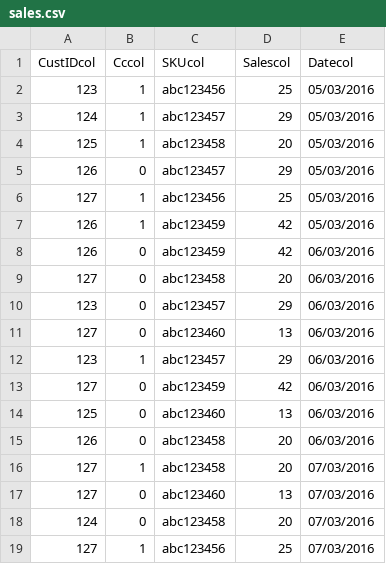
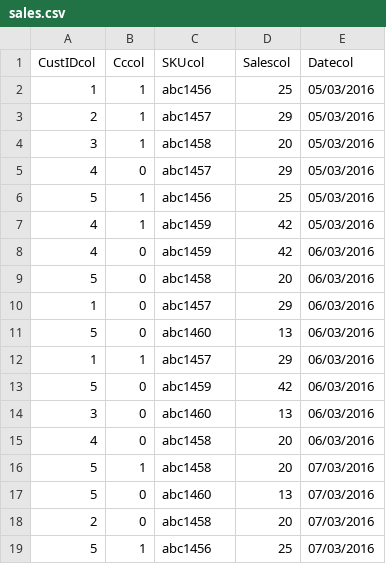
Before and after one commit to nareshshah139/Python-POS, a CSV file: sales.csv, drawn as a sheet; only a part is shown; the diff covers the shown part only.

Commit message:
please work

```diff
--- a/sales.csv
+++ b/sales.csv
@@ -1,19 +1,19 @@
 CustIDcol;Cccol;SKUcol;Salescol;Datecol
-123;1;abc123456;25;05/03/2016
-124;1;abc123457;29;05/03/2016
-125;1;abc123458;20;05/03/2016
-126;0;abc123457;29;05/03/2016
-127;1;abc123456;25;05/03/2016
-126;1;abc123459;42;05/03/2016
-126;0;abc123459;42;06/03/2016
-127;0;abc123458;20;06/03/2016
-123;0;abc123457;29;06/03/2016
-127;0;abc123460;13;06/03/2016
-123;1;abc123457;29;06/03/2016
-127;0;abc123459;42;06/03/2016
-125;0;abc123460;13;06/03/2016
-126;0;abc123458;20;06/03/2016
-127;1;abc123458;20;07/03/2016
-127;0;abc123460;13;07/03/2016
-124;0;abc123458;20;07/03/2016
-127;1;abc123456;25;07/03/2016
+1;1;abc1456;25;05/03/2016
+2;1;abc1457;29;05/03/2016
+3;1;abc1458;20;05/03/2016
+4;0;abc1457;29;05/03/2016
+5;1;abc1456;25;05/03/2016
+4;1;abc1459;42;05/03/2016
+4;0;abc1459;42;06/03/2016
+5;0;abc1458;20;06/03/2016
+1;0;abc1457;29;06/03/2016
+5;0;abc1460;13;06/03/2016
+1;1;abc1457;29;06/03/2016
+5;0;abc1459;42;06/03/2016
+3;0;abc1460;13;06/03/2016
+4;0;abc1458;20;06/03/2016
+5;1;abc1458;20;07/03/2016
+5;0;abc1460;13;07/03/2016
+2;0;abc1458;20;07/03/2016
+5;1;abc1456;25;07/03/2016
```
Also changed, not shown: 64 edited cells elsewhere in this file.
